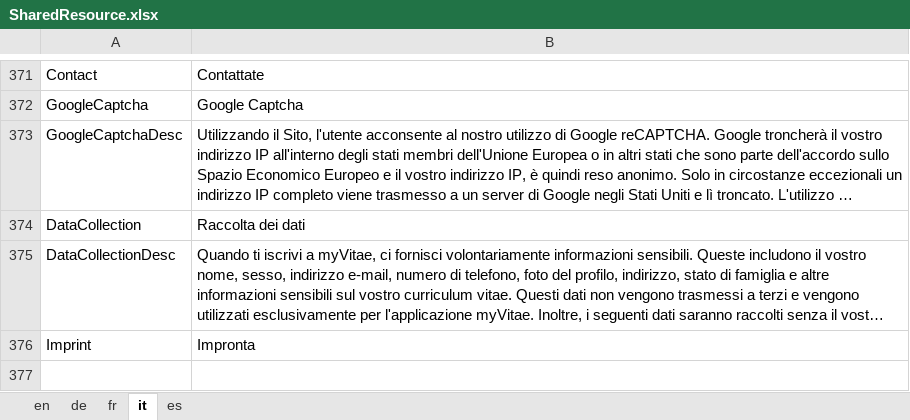
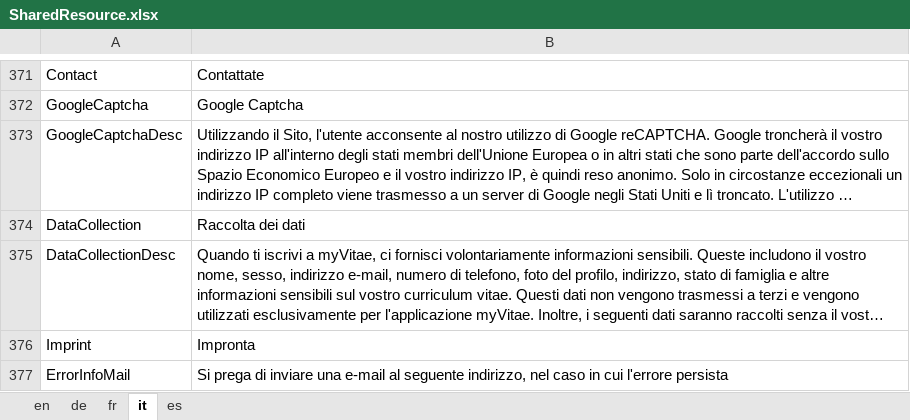
Before and after one commit to theodoracatos/vitae, an Excel workbook: Vitae/Library/Resources/SharedResource.xlsx, sheet it, drawn as a sheet; only a part is shown, gaps mark what is left out; long unchanged cells end in …; values as stored, in another font and other column widths than the file's, no borders; the diff names each change by its address in the sheet, - before the commit and + after, or states it on an @@ line.

```diff
--- a/Vitae/Library/Resources/SharedResource.xlsx (sheet it)
+++ b/Vitae/Library/Resources/SharedResource.xlsx (sheet it)
+row 377: ErrorInfoMail | Si prega di inviare una e-mail al seguente indirizzo, nel caso in cui l'errore persista
```
Also changed, not shown: sheet en, sheet fr, sheet de, sheet es, 23 other files.
